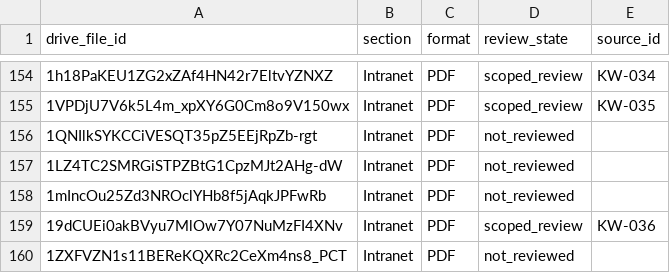
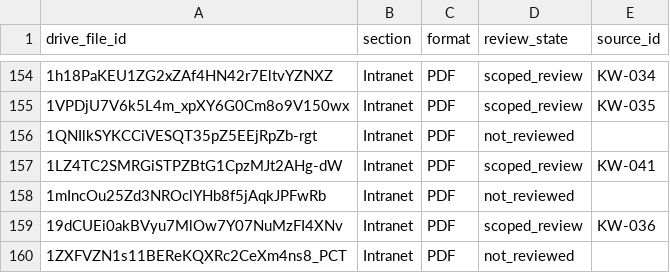
Before and after one commit to patrick-gdo/ecc, a CSV file: research/companies/koenigswege/document_inventory.csv, drawn as a sheet; only a part is shown, gaps mark what is left out.

```diff
--- a/research/companies/koenigswege/document_inventory.csv
+++ b/research/companies/koenigswege/document_inventory.csv
@@ -156,3 +156,3 @@ drive_file_id,section,format,review_state,source_id
 1QNIlkSYKCCiVESQT35pZ5EEjRpZb-rgt,Intranet,PDF,not_reviewed,
-1LZ4TC2SMRGiSTPZBtG1CpzMJt2AHg-dW,Intranet,PDF,not_reviewed,
+1LZ4TC2SMRGiSTPZBtG1CpzMJt2AHg-dW,Intranet,PDF,scoped_review,KW-041
 1mIncOu25Zd3NROclYHb8f5jAqkJPFwRb,Intranet,PDF,not_reviewed,
```
Also changed, not shown: research/claims.csv, research/companies/koenigswege/website/page_inventory.csv, 13 other files.
